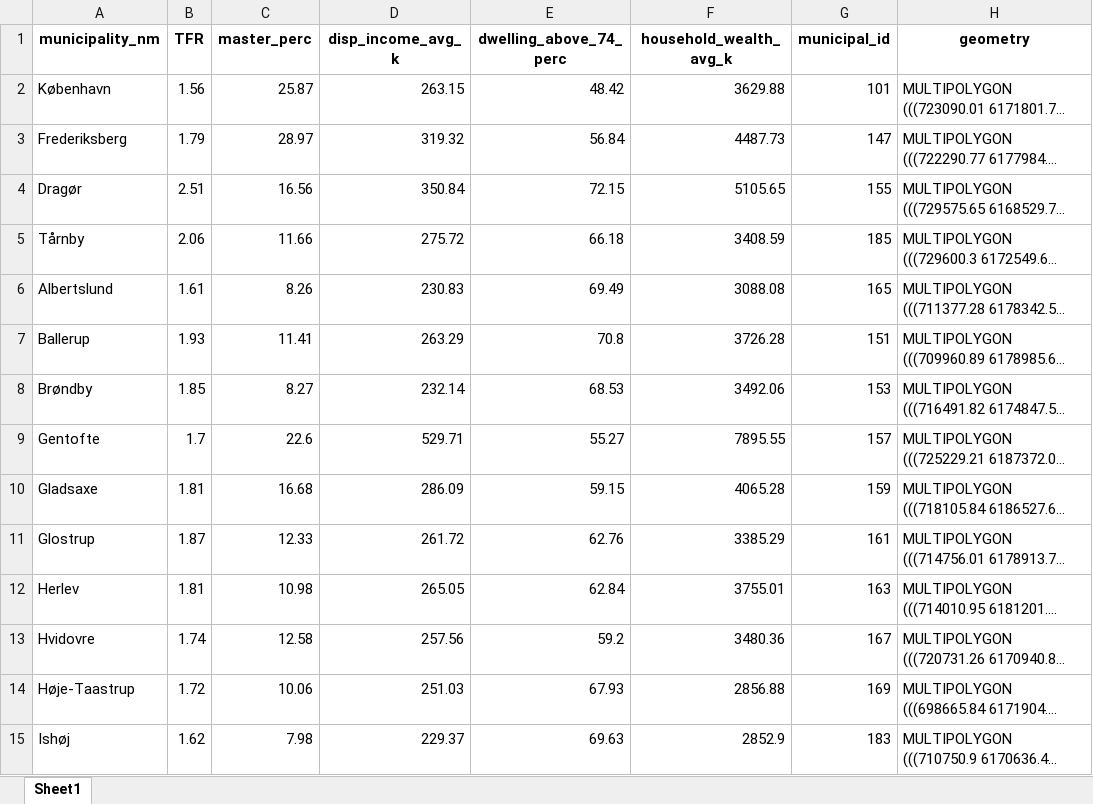
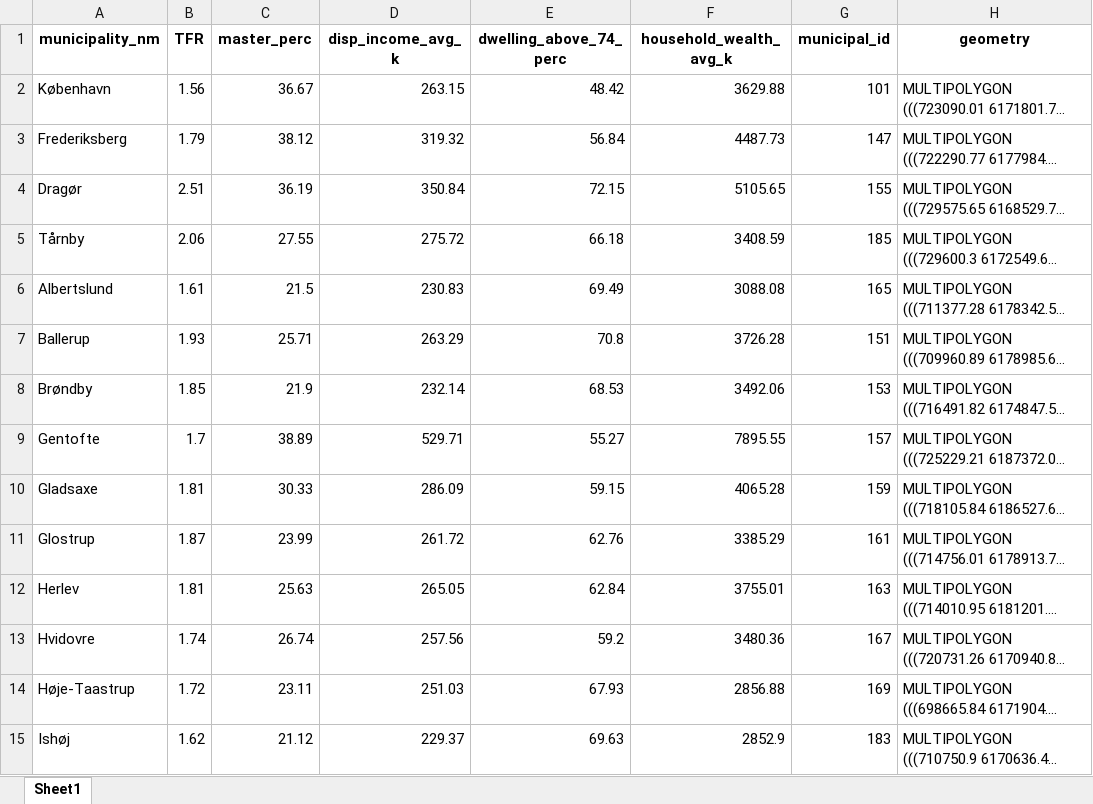
Before and after one commit to agnesutovaite/geospatial, an Excel workbook: data.xlsx, sheet Sheet1, drawn as a sheet; only a part is shown; long unchanged cells end in …; values as stored, in another font and other column widths than the file's, no borders; the diff covers the shown part only; the diff names each change by its address in the sheet, - before the commit and + after, or states it on an @@ line.

Commit message:
Data Update

```diff
--- a/data.xlsx (sheet Sheet1)
+++ b/data.xlsx (sheet Sheet1)
-C2 (master_perc): 25.87
+C2 (master_perc): 36.67
-C3 (master_perc): 28.97
+C3 (master_perc): 38.12
-C4 (master_perc): 16.56
+C4 (master_perc): 36.19
-C5 (master_perc): 11.66
+C5 (master_perc): 27.55
-C6 (master_perc): 8.26
+C6 (master_perc): 21.5
-C7 (master_perc): 11.41
+C7 (master_perc): 25.71
-C8 (master_perc): 8.27
+C8 (master_perc): 21.9
-C9 (master_perc): 22.6
+C9 (master_perc): 38.89
-C10 (master_perc): 16.68
+C10 (master_perc): 30.33
-C11 (master_perc): 12.33
+C11 (master_perc): 23.99
-C12 (master_perc): 10.98
+C12 (master_perc): 25.63
-C13 (master_perc): 12.58
+C13 (master_perc): 26.74
-C14 (master_perc): 10.06
+C14 (master_perc): 23.11
-C15 (master_perc): 7.98
+C15 (master_perc): 21.12
```
Also changed, not shown: 80 edited cells elsewhere in this sheet, 22 other files.
